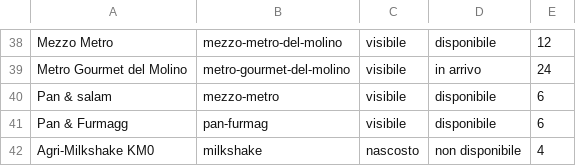
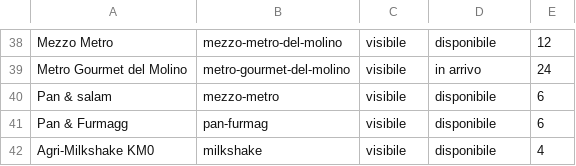
Before and after one commit to molinosantamarta/aperitivo-menu, a CSV file: public/data/google-sheet-template-semplice.csv, drawn as a sheet; only a part is shown, gaps mark what is left out.

```diff
--- a/public/data/google-sheet-template-semplice.csv
+++ b/public/data/google-sheet-template-semplice.csv
@@ -41,2 +41,2 @@ Pan & salam,mezzo-metro,visibile,disponibile,6
 Pan & Furmagg,pan-furmag,visibile,disponibile,6
-Agri-Milkshake KM0,milkshake,nascosto,non disponibile,4
+Agri-Milkshake KM0,milkshake,visibile,disponibile,4
```
Also changed, not shown: public/data/google-sheet-template.csv, 7 other files.
